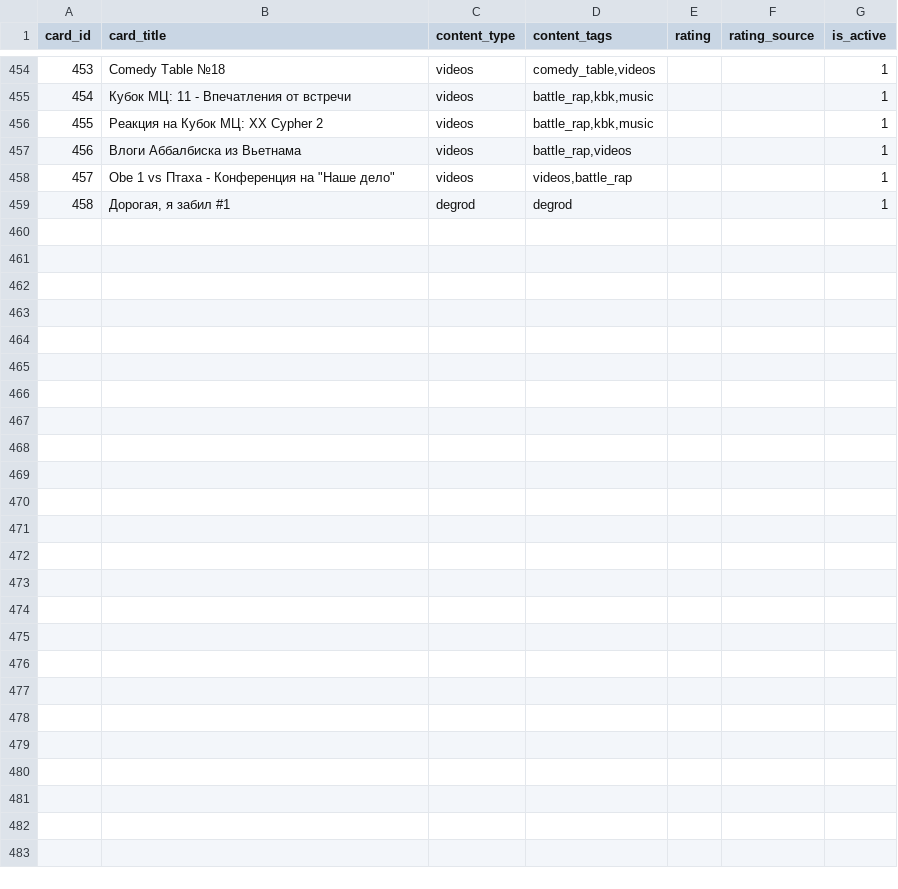
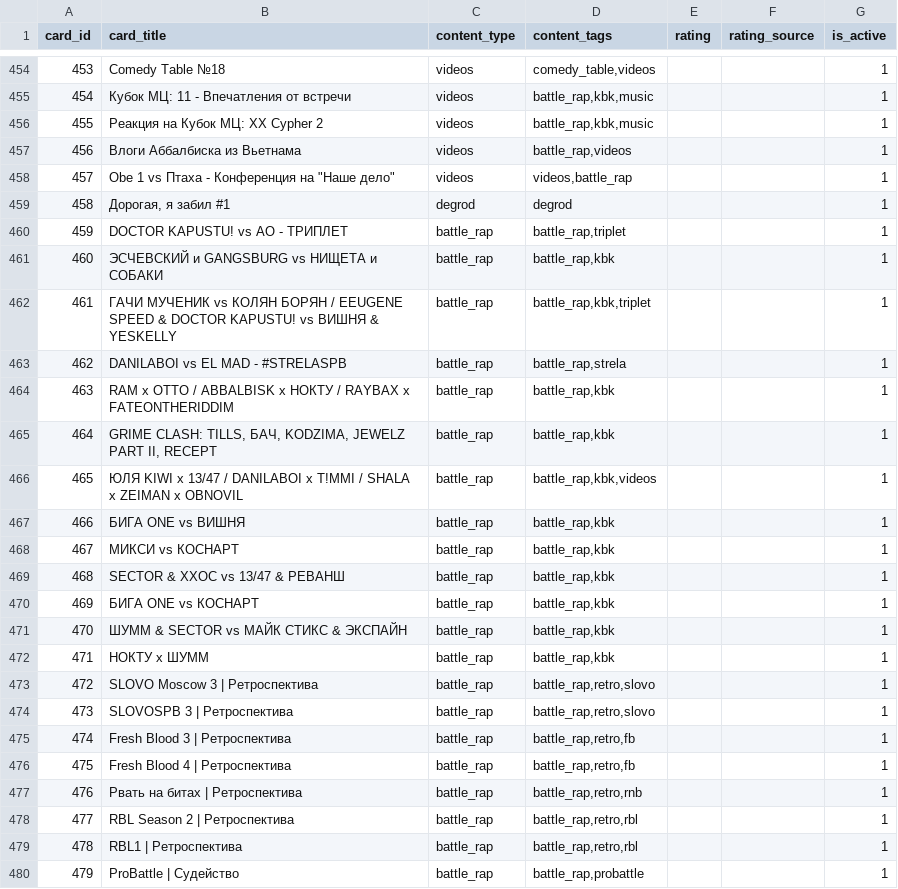
Before and after one commit to AiratFaiz/pachumarchive, a CSV file: public/data/content_cards.csv, drawn as a sheet; only a part is shown, gaps mark what is left out; the diff names each change by its address in the sheet, - before the commit and + after, or states it on an @@ line.

Commit message:
content update

```diff
--- a/public/data/content_cards.csv
+++ b/public/data/content_cards.csv
+row 460: 459 | DOCTOR KAPUSTU! vs АО - ТРИПЛЕТ | battle_rap | battle_rap,triplet |  |  | 1
+row 461: 460 | ЭСЧЕВСКИЙ и GANGSBURG vs НИЩЕТА и СОБАКИ | battle_rap | battle_rap,kbk |  |  | 1
+row 462: 461 | ГАЧИ МУЧЕНИК vs КОЛЯН БОРЯН / EEUGENE SPEED & DOCTOR KAPUSTU! vs ВИШНЯ & YESKELLY | battle_rap | battle_rap,kbk,triplet |  |  | 1
+row 463: 462 | DANILABOI vs EL MAD - #STRELASPB | battle_rap | battle_rap,strela |  |  | 1
+row 464: 463 | RAM х OTTO / ABBALBISK х НОКТУ / RAYBAX х FATEONTHERIDDIM | battle_rap | battle_rap,kbk |  |  | 1
+row 465: 464 | GRIME CLASH: TILLS, БАЧ, KODZIMA, JEWELZ PART II, RECEPT | battle_rap | battle_rap,kbk |  |  | 1
+row 466: 465 | ЮЛЯ KIWI х 13/47 / DANILABOI х T!MMI / SHALA x ZEIMAN x OBNOVIL | battle_rap | battle_rap,kbk,videos |  |  | 1
+row 467: 466 | БИГА ONE vs ВИШНЯ | battle_rap | battle_rap,kbk |  |  | 1
+row 468: 467 | МИКСИ vs КОСНАРТ | battle_rap | battle_rap,kbk |  |  | 1
+row 469: 468 | SECTOR & ХХОС vs 13/47 & РЕВАНШ | battle_rap | battle_rap,kbk |  |  | 1
+row 470: 469 | БИГА ONE vs КОСНАРТ | battle_rap | battle_rap,kbk |  |  | 1
+row 471: 470 | ШУММ & SECTOR vs МАЙК СТИКС & ЭКСПАЙН | battle_rap | battle_rap,kbk |  |  | 1
+row 472: 471 | НОКТУ х ШУММ | battle_rap | battle_rap,kbk |  |  | 1
+row 473: 472 | SLOVO Moscow 3 | Ретроспектива | battle_rap | battle_rap,retro,slovo |  |  | 1
+row 474: 473 | SLOVOSPB 3 | Ретроспектива | battle_rap | battle_rap,retro,slovo |  |  | 1
+row 475: 474 | Fresh Blood 3 | Ретроспектива | battle_rap | battle_rap,retro,fb |  |  | 1
+row 476: 475 | Fresh Blood 4 | Ретроспектива | battle_rap | battle_rap,retro,fb |  |  | 1
+row 477: 476 | Рвать на битах | Ретроспектива | battle_rap | battle_rap,retro,rnb |  |  | 1
+row 478: 477 | RBL Season 2 | Ретроспектива | battle_rap | battle_rap,retro,rbl |  |  | 1
+row 479: 478 | RBL1 | Ретроспектива | battle_rap | battle_rap,retro,rbl |  |  | 1
+row 480: 479 | ProBattle | Судейство | battle_rap | battle_rap,probattle |  |  | 1
```
Also changed, not shown: 5 other files.
